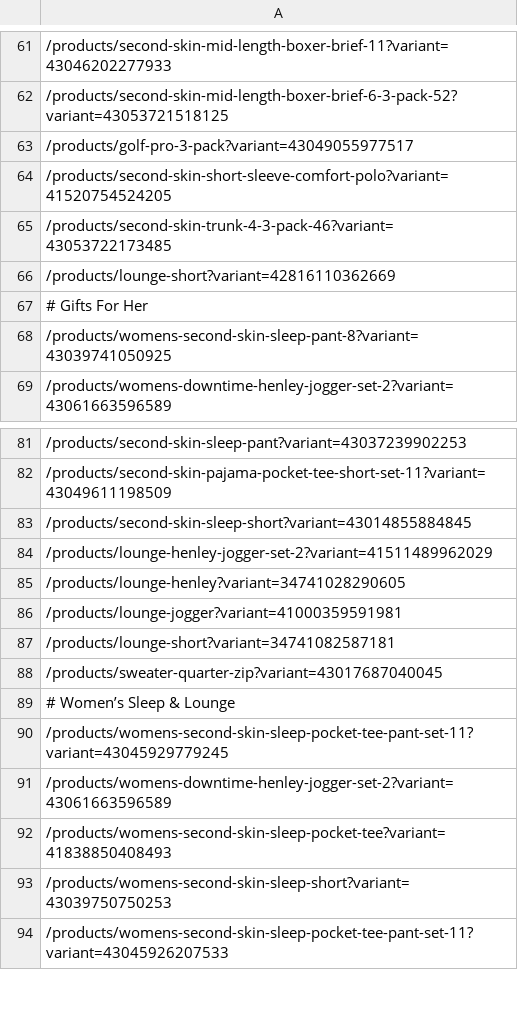
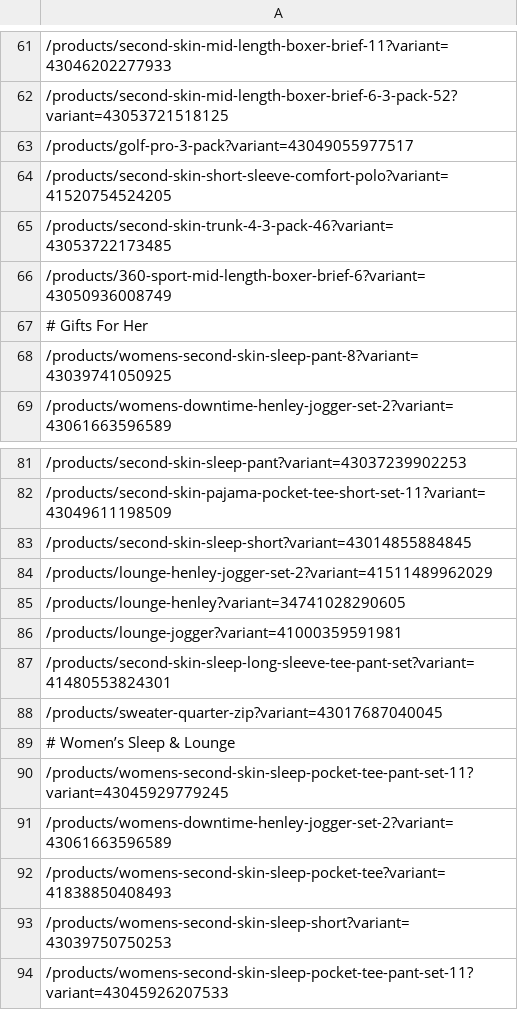
Before and after one commit to UblisJacob/TommyJohn-Automation-Backup, a CSV file: src/main/resources/PDP.csv, drawn as a sheet; only a part is shown, gaps mark what is left out.

```diff
--- a/src/main/resources/PDP.csv
+++ b/src/main/resources/PDP.csv
@@ -65,3 +65,3 @@
 /products/second-skin-trunk-4-3-pack-46?variant=43053722173485
-/products/lounge-short?variant=42816110362669
+/products/360-sport-mid-length-boxer-brief-6?variant=43050936008749
 # Gifts For Her
@@ -86,3 +86,3 @@
 /products/lounge-jogger?variant=41000359591981
-/products/lounge-short?variant=34741082587181
+/products/second-skin-sleep-long-sleeve-tee-pant-set?variant=41480553824301
 /products/sweater-quarter-zip?variant=43017687040045
```
Also changed, not shown: 11 other files.
